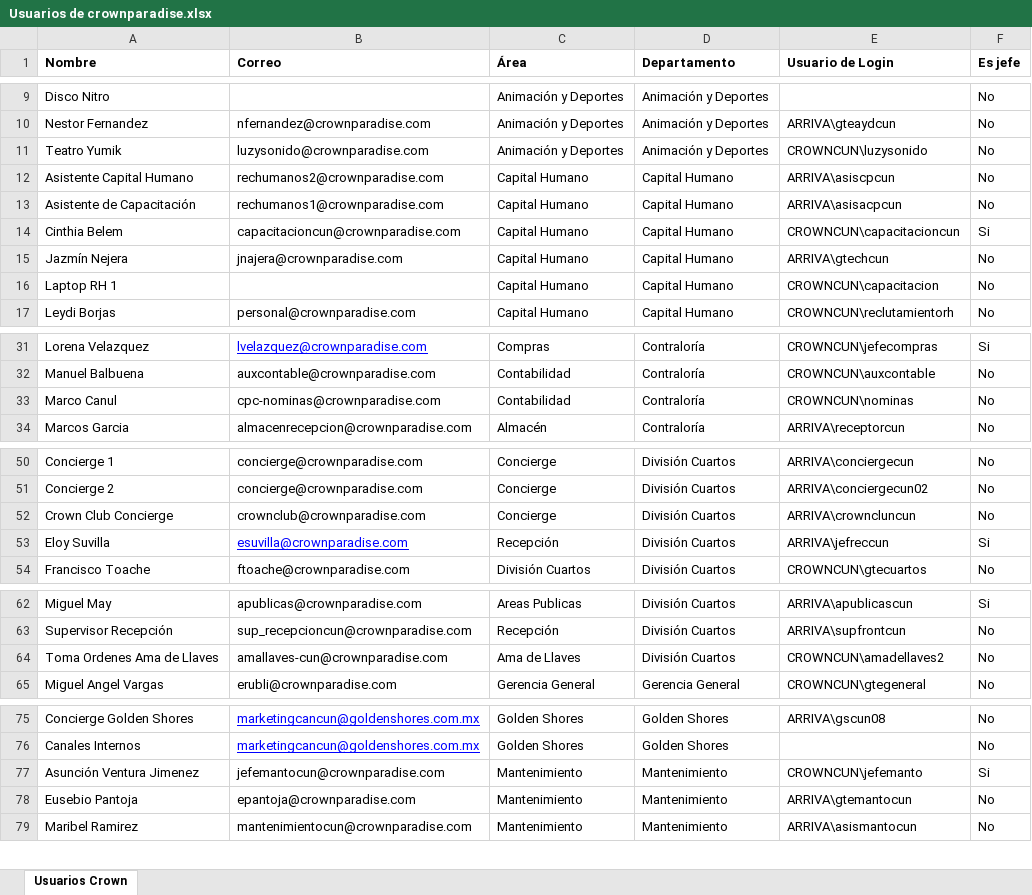
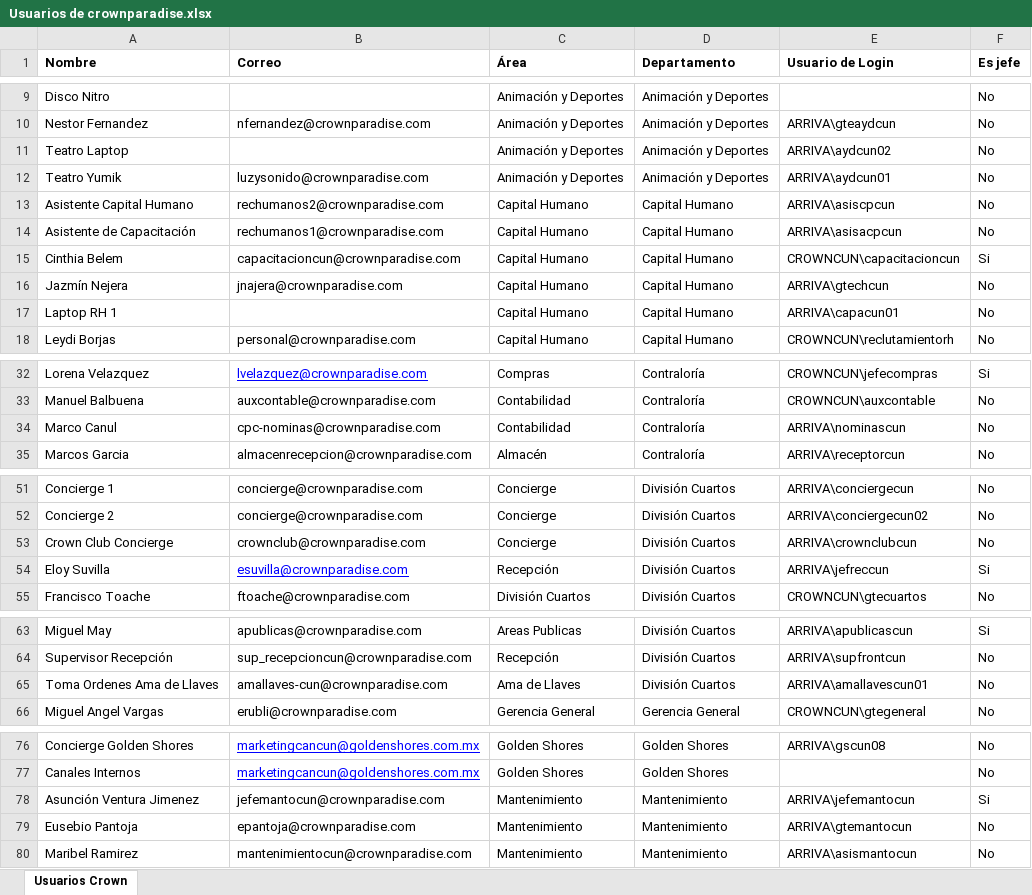
Before and after one commit to carlos-miranda-aux/frontend-multihotel, an Excel workbook: src/assets/Usuarios de crownparadise.xlsx, sheet Usuarios Crown, drawn as a sheet; only a part is shown, gaps mark what is left out; values as stored, in another font and other column widths than the file's, no borders; table styles not drawn; addresses are those after the commit; the diff covers the shown part only; the diff names each change by its address in the sheet, - before the commit and + after, or states it on an @@ line.

```diff
--- a/src/assets/Usuarios de crownparadise.xlsx (sheet Usuarios Crown)
+++ b/src/assets/Usuarios de crownparadise.xlsx (sheet Usuarios Crown)
+row 11: Teatro Laptop |  | Animación y Deportes | Animación y Deportes | ARRIVA\aydcun02 | No
-E12 (Usuario de Login): CROWNCUN\luzysonido
+E12 (Usuario de Login): ARRIVA\aydcun01
-E17 (Usuario de Login): CROWNCUN\capacitacion
+E17 (Usuario de Login): ARRIVA\capacun01
-E34 (Usuario de Login): CROWNCUN\nominas
+E34 (Usuario de Login): ARRIVA\nominascun
-E53 (Usuario de Login): ARRIVA\crowncluncun
+E53 (Usuario de Login): ARRIVA\crownclubcun
-E65 (Usuario de Login): CROWNCUN\amadellaves2
+E65 (Usuario de Login): ARRIVA\amallavescun01
-E78 (Usuario de Login): CROWNCUN\jefemanto
+E78 (Usuario de Login): ARRIVA\jefemantocun
```
Also changed, not shown: 1 edited cell elsewhere in this sheet, src/assets/EQUIPOS.xlsx, 2 other files.
